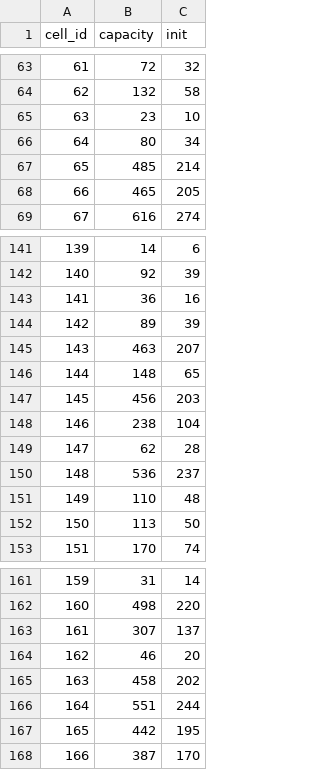
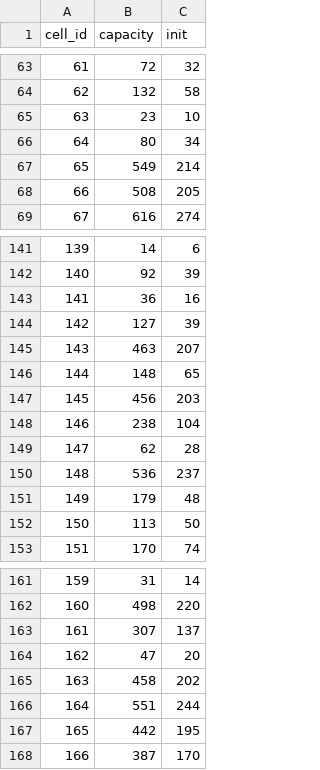
Before and after one commit to microsoft/maro, a CSV file: bike_pipeline/data/sample/cell.csv, drawn as a sheet; only a part is shown, gaps mark what is left out.

Commit message:
fix initial capacity to make sure there is no extra cost with 0 action

```diff
--- a/bike_pipeline/data/sample/cell.csv
+++ b/bike_pipeline/data/sample/cell.csv
@@ -66,4 +66,4 @@ cell_id,capacity,init
 64,80,34
-65,485,214
-66,465,205
+65,549,214
+66,508,205
 67,616,274
@@ -143,3 +143,3 @@ cell_id,capacity,init
 141,36,16
-142,89,39
+142,127,39
 143,463,207
@@ -150,3 +150,3 @@ cell_id,capacity,init
 148,536,237
-149,110,48
+149,179,48
 150,113,50
@@ -163,3 +163,3 @@ cell_id,capacity,init
 161,307,137
-162,46,20
+162,47,20
 163,458,202
```
Also changed, not shown: 2 other files.
